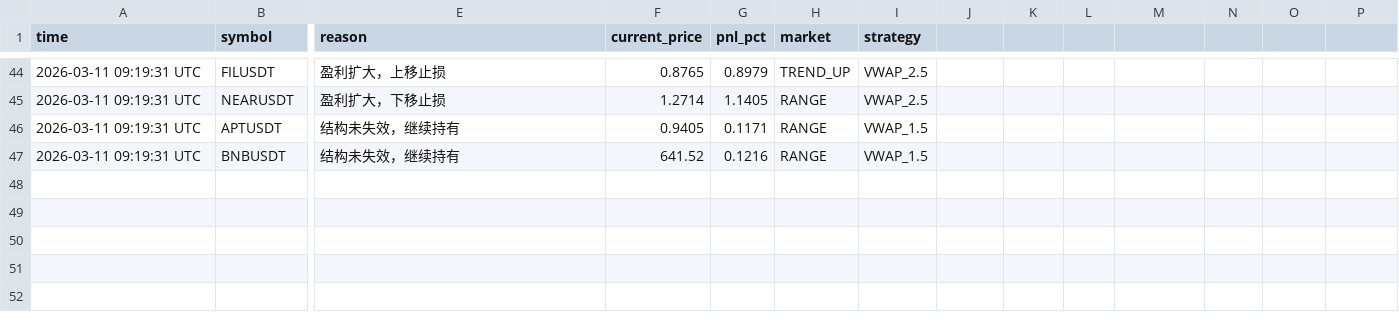
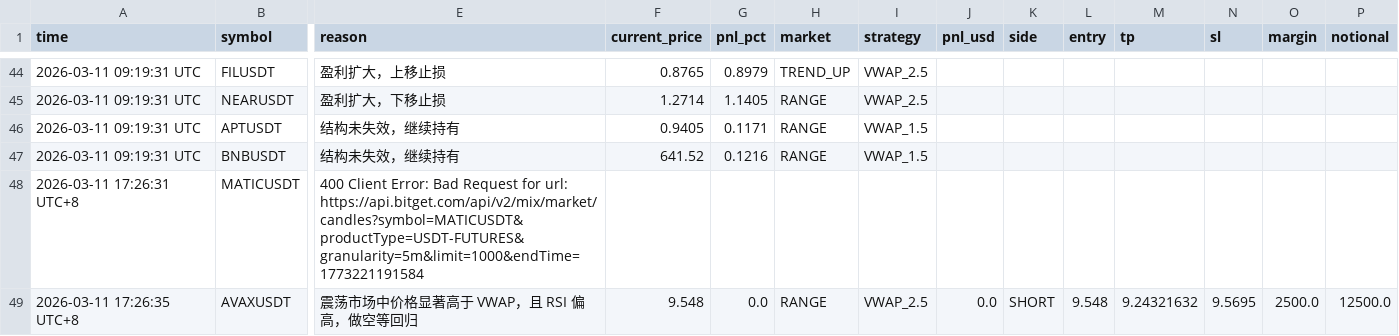
Before and after one commit to jihong0726/Back-Test, a CSV file: reports/decision_log.csv, drawn as a sheet; only a part is shown, gaps mark what is left out; rows hold the shown columns only; the diff names each change by its address in the sheet, - before the commit and + after, or states it on an @@ line.

```diff
--- a/reports/decision_log.csv
+++ b/reports/decision_log.csv
-J1: (empty)
+J1: pnl_usd
-K1: (empty)
+K1: side
-L1: (empty)
+L1: entry
-M1: (empty)
+M1: tp
-N1: (empty)
+N1: sl
-O1: (empty)
+O1: margin
-P1: (empty)
+P1: notional
+row 48: 2026-03-11 17:26:31 UTC+8 | MATICUSDT | 400 Client Error: Bad Request for url: https://api.bitget.com/api/v2/mix/market/candles?symbol=MATICUSDT&productType=USDT-FUTURES&granularity=5m&limit=1000&endTime=1773221191584
+row 49: 2026-03-11 17:26:35 UTC+8 | AVAXUSDT | 震荡市场中价格显著高于 VWAP，且 RSI 偏高，做空等回归 | 9.548 | 0.0 | RANGE | VWAP_2.5 | 0.0 | SHORT | 9.548 | 9.24321632 | 9.5695 | 2500.0 | 12500.0
```
Also changed, not shown: 4 other files.
